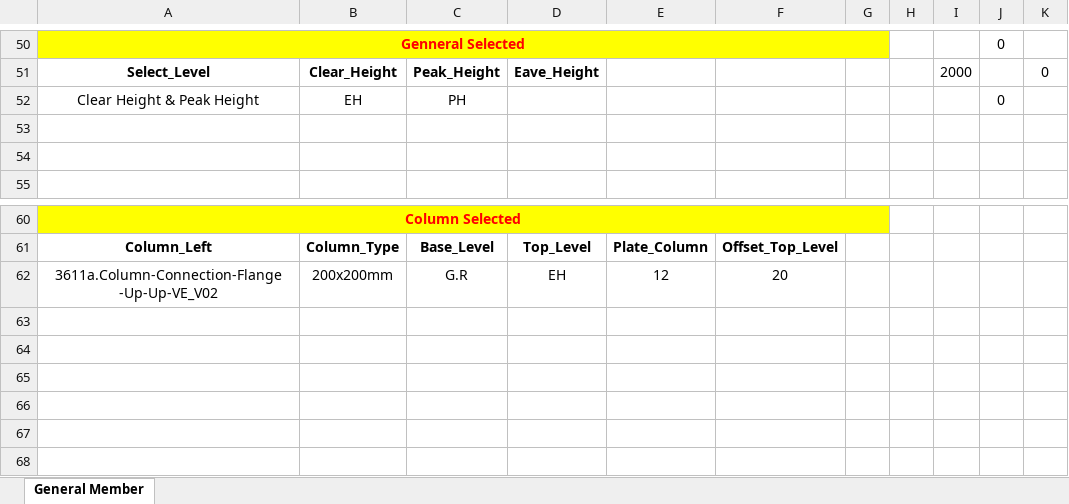
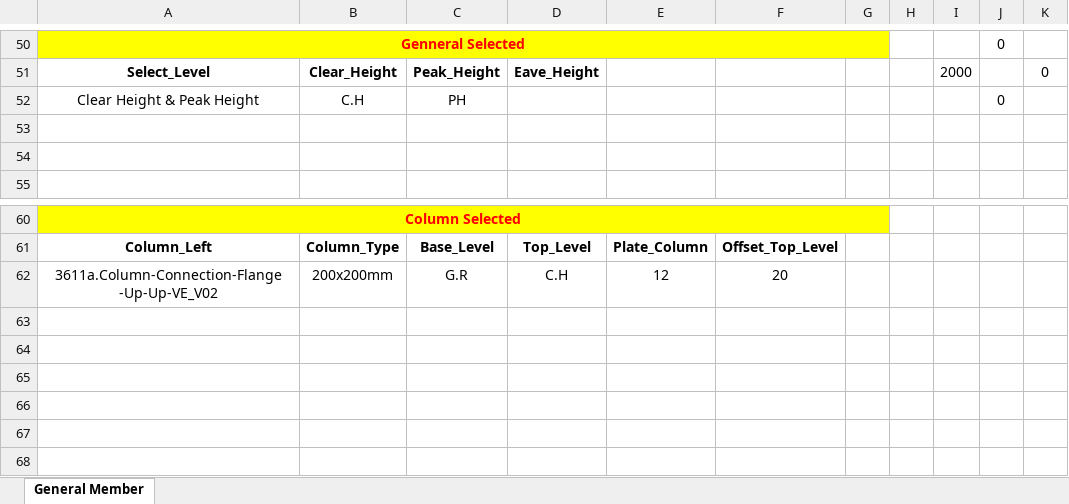
Before and after one commit to nhuannguyen1/pyRevitnvn, an Excel workbook: PySteelFraming.tab/GetDataFromColumnAndFraming.panel/TestDataToExcel.pushbutton/Data_CSV/CodeDataCSV/new_big_file.xlsx, sheet General Member, drawn as a sheet; only a part is shown, gaps mark what is left out; values as stored, in another font and other column widths than the file's, no borders; the diff covers the shown part only; the diff names each change by its address in the sheet, - before the commit and + after, or states it on an @@ line.

```diff
--- a/PySteelFraming.tab/GetDataFromColumnAndFraming.panel/TestDataToExcel.pushbutton/Data_CSV/CodeDataCSV/new_big_file.xlsx (sheet General Member)
+++ b/PySteelFraming.tab/GetDataFromColumnAndFraming.panel/TestDataToExcel.pushbutton/Data_CSV/CodeDataCSV/new_big_file.xlsx (sheet General Member)
-B52: EH
+B52: C.H
-D62: EH
+D62: C.H
```
Also changed, not shown: 4 added rows, 4 removed rows and 11 edited cells elsewhere in this sheet, 25 other files.
